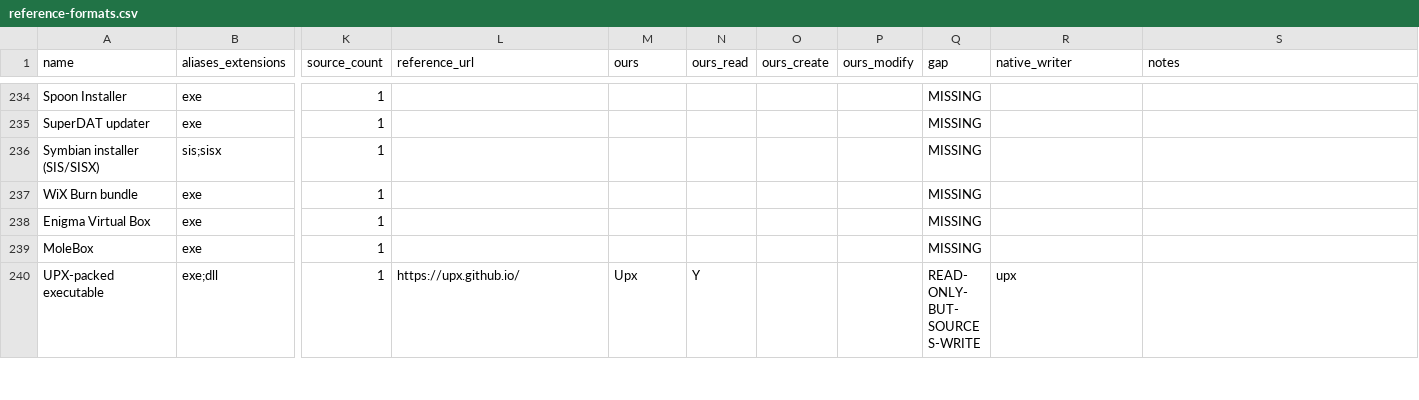
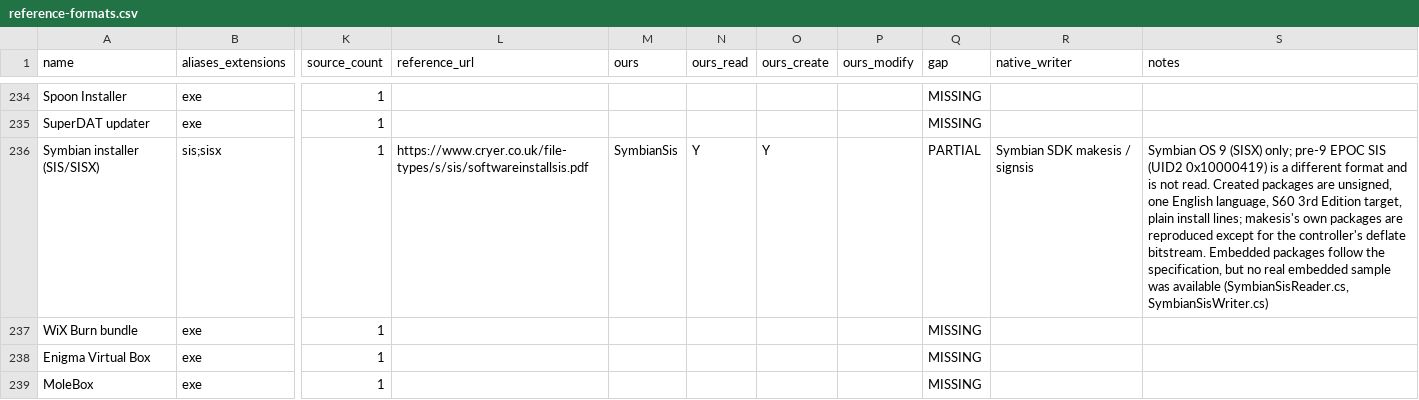
Before and after one commit to Hawkynt/CompressionWorkbench, a CSV file: docs/catalogue/reference-formats.csv, drawn as a sheet; only a part is shown, gaps mark what is left out; the shorter side is filled out with more unchanged rows; the diff names each change by its address in the sheet, - before the commit and + after, or states it on an @@ line.

Commit message:
+ Symbian OS 9 SIS packages: read signed and unsigned, write the way makesis does
Reads .sis/.sisx: the SISContents TLV tree, the zlib-compressed
SISController with its install blocks, SISIf/SISElseIf branches, logo
and embedded controllers (data units counted through the summed data
indices), and the SISData units. The controller and data CRC-16s
(CRC-16/XMODEM over the whole field, padding included) and every
file's SHA-1 are checked; a mismatch refuses the package or the file.

Writes unsigned packages with the fields makesis emits for a .pkg with
one English language and the S60 3rd Edition target device: the same
order, a file deflated only when that makes it smaller, SISCapabilities
only for an E32 image that requests some, zero-based months.

Sourcing: rung 3, the Symbian OS v9.X SIS File Format Specification 1.1.
No permissively licensed reader existed (makesis/dumpsis are EPL). The
points the specification leaves open were measured on packages the SDK's
makesis made: the CRCs cover the padding, the controller carries a zlib
wrapper, months count from 0 (as the specification says).

Oracle: four packages made by the Symbian SDK's makesis/signsis, taken
from symdev's test data (MIT, notice beside them). Every extracted file
equals the input symdev records for it. Packing their .pkg lines again
gives makesis's output byte for byte for gui.sis. For hello.sis and
hello_reg.sis the inflated controller, the data section (with makesis's
own deflated files) and the data CRC are identical; only the controller's
deflate bitstream differs, because our deflater is not zlib's.

Pre-9 EPOC SIS (UID2 0x10000419) is a different format and is not read.
No embedded-package sample was available.

```diff
--- a/docs/catalogue/reference-formats.csv
+++ b/docs/catalogue/reference-formats.csv
-L236 (reference_url): (empty)
+L236 (reference_url): https://www.cryer.co.uk/file-types/s/sis/softwareinstallsis.pdf
-M236 (ours): (empty)
+M236 (ours): SymbianSis
-N236 (ours_read): (empty)
+N236 (ours_read): Y
-O236 (ours_create): (empty)
+O236 (ours_create): Y
-Q236 (gap): MISSING
+Q236 (gap): PARTIAL
-R236 (native_writer): (empty)
+R236 (native_writer): Symbian SDK makesis / signsis
-S236 (notes): (empty)
+S236 (notes): Symbian OS 9 (SISX) only; pre-9 EPOC SIS (UID2 0x10000419) is a different format and is not read. Created packages are unsigned, one English language, S60 3rd Edition target, plain install lines; makesis's own packages are reproduced except for the controller's deflate bitstream. Embedded packages follow the specification, but no real embedded sample was available (SymbianSisReader.cs, SymbianSisWriter.cs)
```
Also changed, not shown: docs/catalogue/our-registry.csv, 15 other files.
